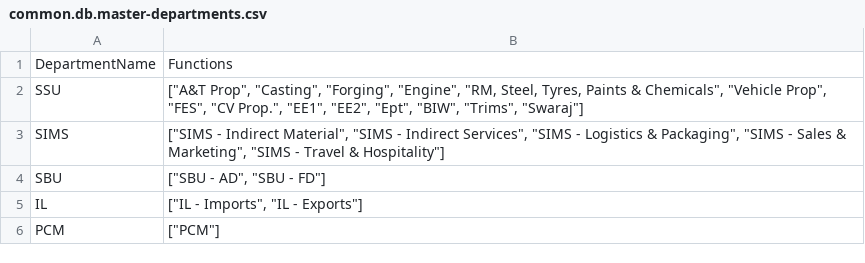
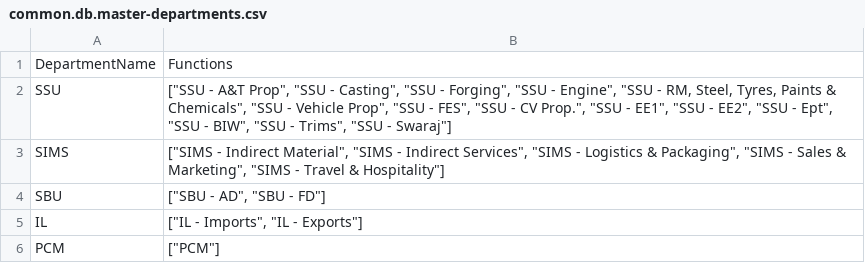
Before and after one commit to racxam/Supplier_onBoarding, a CSV file: db/data/common.db.master-departments.csv, drawn as a sheet.

```diff
--- a/db/data/common.db.master-departments.csv
+++ b/db/data/common.db.master-departments.csv
@@ -1,3 +1,3 @@
 DepartmentName,Functions
-SSU,"[""A&T Prop"", ""Casting"", ""Forging"", ""Engine"", ""RM, Steel, Tyres, Paints & Chemicals"", ""Vehicle Prop"", ""FES"", ""CV Prop."", ""EE1"", ""EE2"", ""Ept"", ""BIW"", ""Trims"", ""Swaraj""]"
+SSU,"[""SSU - A&T Prop"", ""SSU - Casting"", ""SSU - Forging"", ""SSU - Engine"", ""SSU - RM, Steel, Tyres, Paints & Chemicals"", ""SSU - Vehicle Prop"", ""SSU - FES"", ""SSU - CV Prop."", ""SSU - EE1"", ""SSU - EE2"", ""SSU - Ept"", ""SSU - BIW"", ""SSU - Trims"", ""SSU - Swaraj""]"
 SIMS,"[""SIMS - Indirect Material"", ""SIMS - Indirect Services"", ""SIMS - Logistics & Packaging"", ""SIMS - Sales & Marketing"", ""SIMS - Travel & Hospitality""]"
```
Also changed, not shown: 12 other files.
